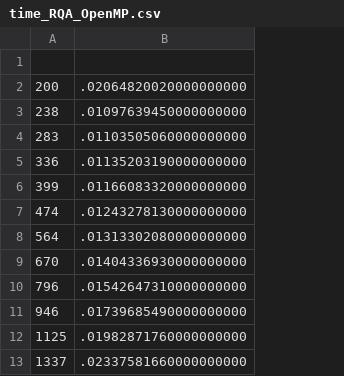
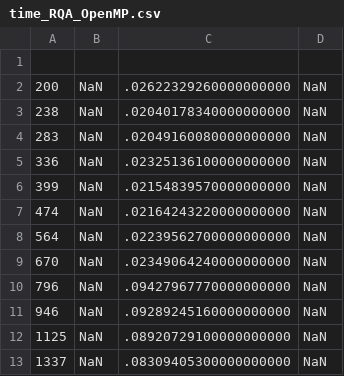
Before and after one commit to pucicu/RP_Speed_Test, a CSV file: Results/time_RQA_OpenMP.csv, drawn as a sheet; only a part is shown; removed rows and columns are numbered as before the commit, all else as after; the diff names each change by its address in the sheet, - before the commit and + after, or states it on an @@ line.

```diff
--- a/Results/time_RQA_OpenMP.csv
+++ b/Results/time_RQA_OpenMP.csv
-column B, rows 2-13: .02064820020000000000 | .01097639450000000000 | .01103505060000000000 | .01135203190000000000 | .01166083320000000000 | .01243278130000000000 | .01313302080000000000 | .01404336930000000000 | .01542647310000000000 | .01739685490000000000 | .01982871760000000000 | .02337581660000000000
+column B, rows 2-13: all NaN
+column C, rows 2-13: .02622329260000000000 | .02040178340000000000 | .02049160080000000000 | .02325136100000000000 | .02154839570000000000 | .02164243220000000000 | .02239562700000000000 | .02349064240000000000 | .09427967770000000000 | .09289245160000000000 | .08920729100000000000 | .08309405300000000000
+column D, rows 2-13: all NaN
```
Also changed, not shown: Results/time_julia_RQA_Samp.csv, Results/time_python_accrqa_cpu.csv, 26 other files.
